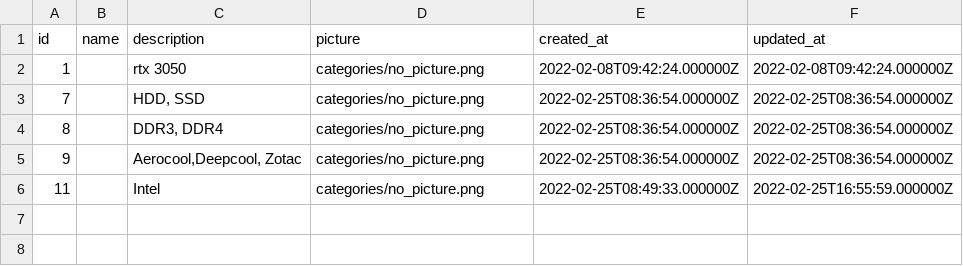
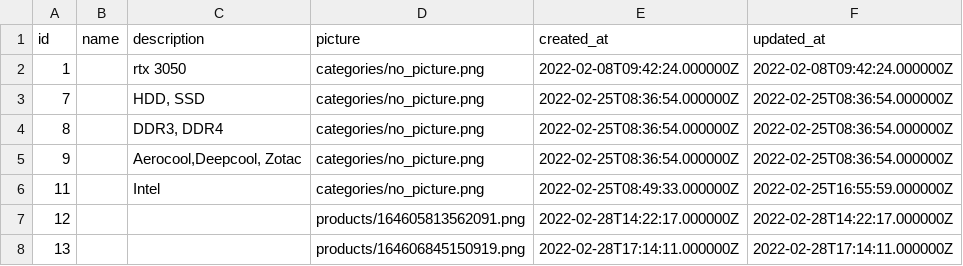
Before and after one commit to NadiaPanda/Shop, a CSV file: exportCategories.csv, drawn as a sheet.

```diff
--- a/exportCategories.csv
+++ b/exportCategories.csv
@@ -6 +6,3 @@ id;name;description;picture;created_at;updated_at
 11;;"Intel ";categories/no_picture.png;2022-02-25T08:49:33.000000Z;2022-02-25T16:55:59.000000Z
+12;;;products/164605813562091.png;2022-02-28T14:22:17.000000Z;2022-02-28T14:22:17.000000Z
+13;;;products/164606845150919.png;2022-02-28T17:14:11.000000Z;2022-02-28T17:14:11.000000Z
```
Also changed, not shown: 19 other files.
